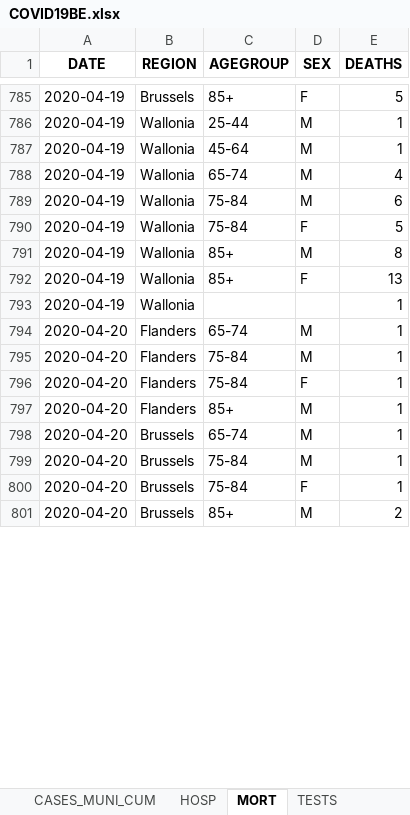
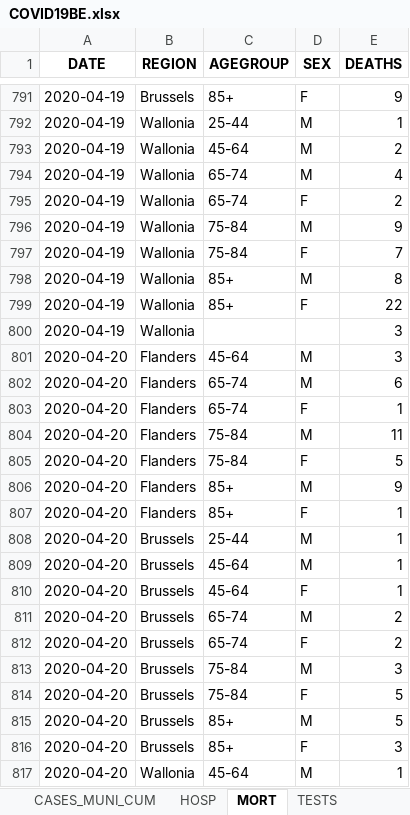
Before and after one commit to MNiko97/ECAM, an Excel workbook: 2BA/Informatic/res/COVID19BE.xlsx, sheet MORT, drawn as a sheet; only a part is shown, gaps mark what is left out; values as stored, in another font and other column widths than the file's, no borders; addresses are those after the commit; the diff covers the shown part only; the diff names each change by its address in the sheet, - before the commit and + after, or states it on an @@ line.

```diff
--- a/2BA/Informatic/res/COVID19BE.xlsx (sheet MORT)
+++ b/2BA/Informatic/res/COVID19BE.xlsx (sheet MORT)
-E791 (DEATHS): 5
+E791 (DEATHS): 9
-E793 (DEATHS): 1
+E793 (DEATHS): 2
+row 795: 2020-04-19 | Wallonia | 65-74 | F | 2
-E796 (DEATHS): 6
+E796 (DEATHS): 9
-E797 (DEATHS): 5
+E797 (DEATHS): 7
-E799 (DEATHS): 13
+E799 (DEATHS): 22
-E800 (DEATHS): 1
+E800 (DEATHS): 3
+row 801: 2020-04-20 | Flanders | 45-64 | M | 3
-E802 (DEATHS): 1
+E802 (DEATHS): 6
+row 803: 2020-04-20 | Flanders | 65-74 | F | 1
-E804 (DEATHS): 1
+E804 (DEATHS): 11
-E805 (DEATHS): 1
+E805 (DEATHS): 5
-E806 (DEATHS): 1
+E806 (DEATHS): 9
+row 807: 2020-04-20 | Flanders | 85+ | F | 1
-C808 (AGEGROUP): 65-74
+C808 (AGEGROUP): 25-44
-C809:C810 (AGEGROUP): 75-84
+C809:C810 (AGEGROUP): 45-64
-C811 (AGEGROUP): 85+
+C811 (AGEGROUP): 65-74
+row 812: 2020-04-20 | Brussels | 65-74 | F | 2
+row 813: 2020-04-20 | Brussels | 75-84 | M | 3
+row 814: 2020-04-20 | Brussels | 75-84 | F | 5
+row 815: 2020-04-20 | Brussels | 85+ | M | 5
+row 816: 2020-04-20 | Brussels | 85+ | F | 3
+row 817: 2020-04-20 | Wallonia | 45-64 | M | 1
```
Also changed, not shown: 22 added rows and 42 edited cells elsewhere in this sheet, sheet CASES_MUNI, sheet CASES_AGESEX, sheet CASES_MUNI_CUM, sheet HOSP, sheet TESTS, 2 other files.
